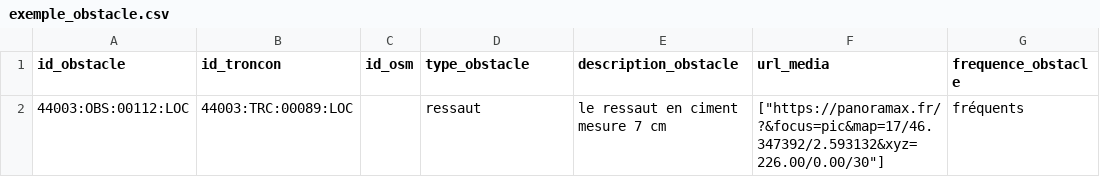
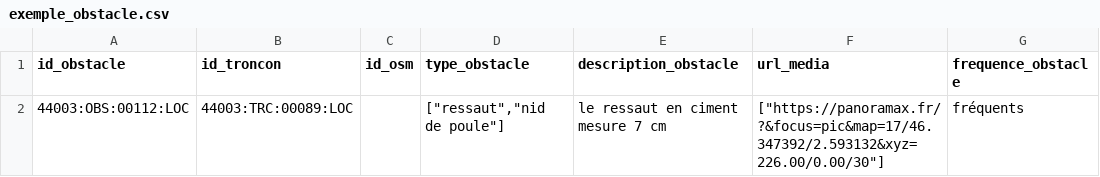
Before and after one commit to cnigfr/standard-accessibilite-espace-naturel, a CSV file: schema/obstacle/exemple_obstacle.csv, drawn as a sheet; only a part is shown; the diff names each change by its address in the sheet, - before the commit and + after, or states it on an @@ line.

```diff
--- a/schema/obstacle/exemple_obstacle.csv
+++ b/schema/obstacle/exemple_obstacle.csv
-D2 (type_obstacle): ressaut
+D2 (type_obstacle): ["ressaut","nid de poule"]
```
Also changed, not shown: 1 other file.
